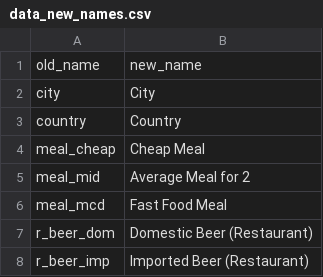
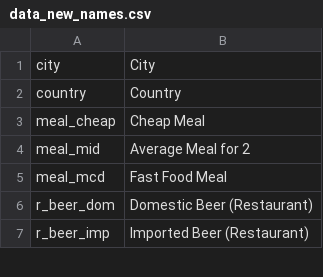
Before and after one commit to freinric/Dashboard_Cost-of-living, a CSV file: data/processed/data_new_names.csv, drawn as a sheet; only a part is shown; the diff names each change by its address in the sheet, - before the commit and + after, or states it on an @@ line.

Commit message:
Update data_new_names.csv

```diff
--- a/data/processed/data_new_names.csv
+++ b/data/processed/data_new_names.csv
-row 1: old_name | new_name
```
